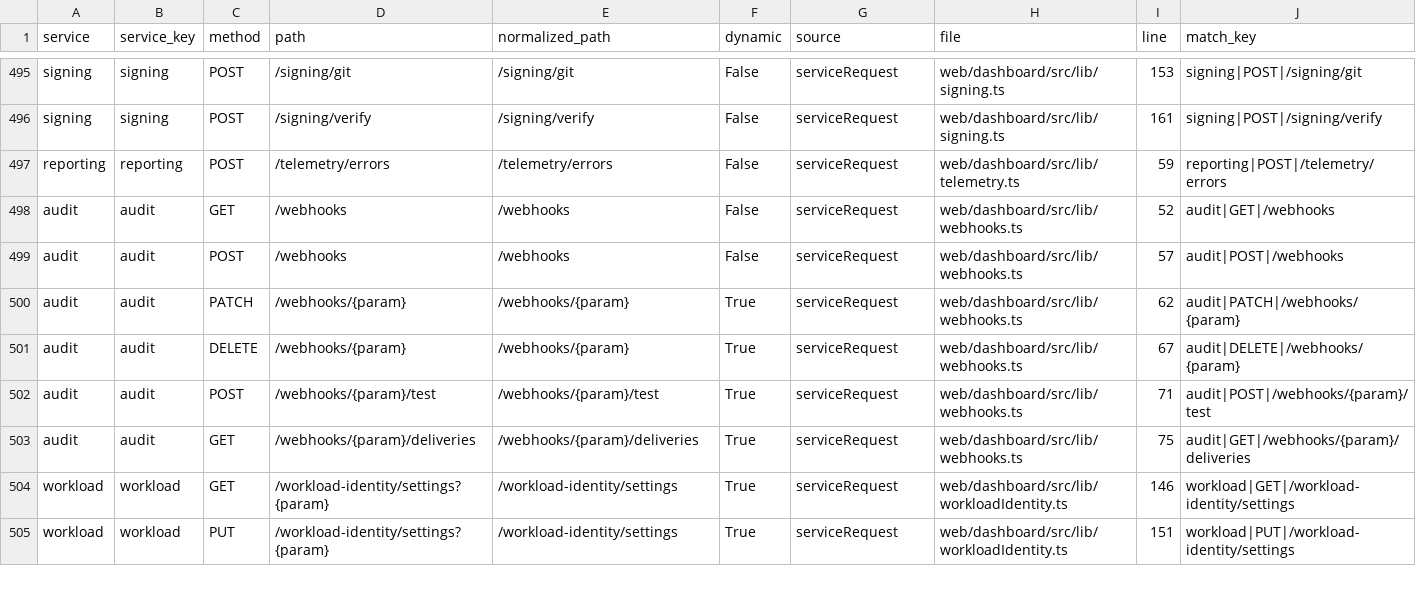
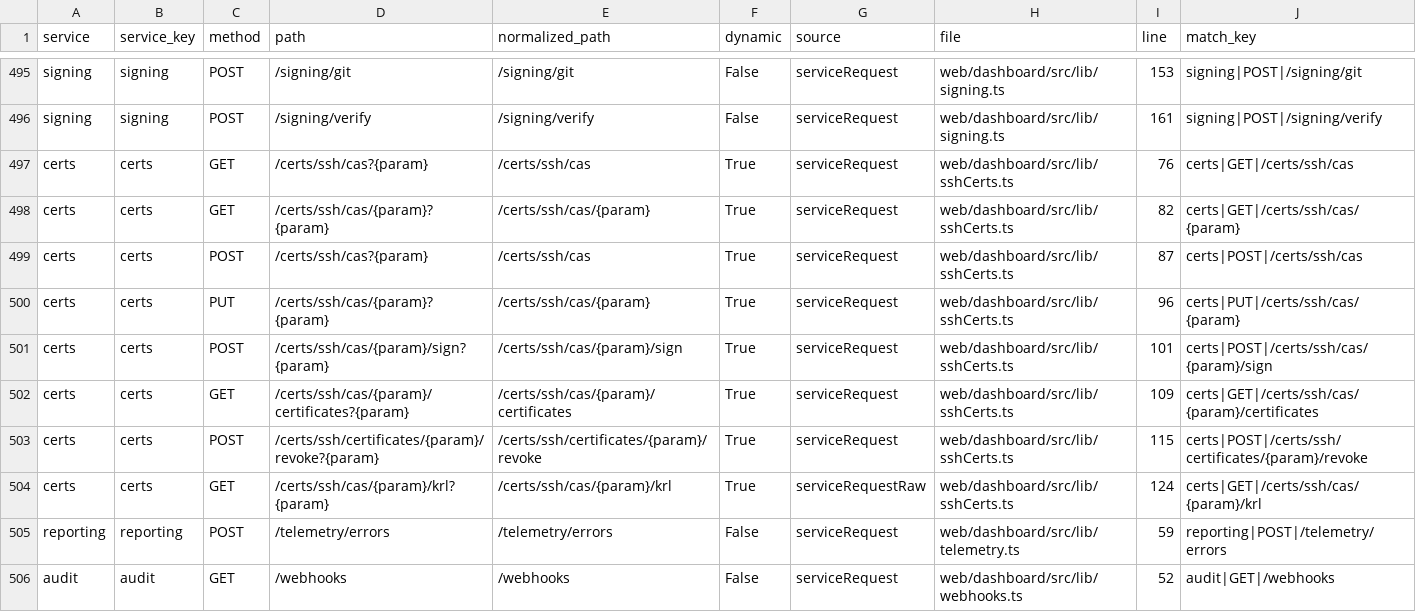
Before and after one commit to nishanttrana/KMSBeta, a CSV file: docs/generated/frontend-calls.csv, drawn as a sheet; only a part is shown, gaps mark what is left out; the shorter side is filled out with more unchanged rows.

```diff
--- a/docs/generated/frontend-calls.csv
+++ b/docs/generated/frontend-calls.csv
@@ -496,2 +496,10 @@ signing,signing,POST,/signing/git,/signing/git,False,serviceRequest,web/dashboar
 signing,signing,POST,/signing/verify,/signing/verify,False,serviceRequest,web/dashboard/src/lib/signing.ts,161,signing|POST|/signing/verify
+certs,certs,GET,/certs/ssh/cas?{param},/certs/ssh/cas,True,serviceRequest,web/dashboard/src/lib/sshCerts.ts,76,certs|GET|/certs/ssh/cas
+certs,certs,GET,/certs/ssh/cas/{param}?{param},/certs/ssh/cas/{param},True,serviceRequest,web/dashboard/src/lib/sshCerts.ts,82,certs|GET|/certs/ssh/cas/{param}
+certs,certs,POST,/certs/ssh/cas?{param},/certs/ssh/cas,True,serviceRequest,web/dashboard/src/lib/sshCerts.ts,87,certs|POST|/certs/ssh/cas
+certs,certs,PUT,/certs/ssh/cas/{param}?{param},/certs/ssh/cas/{param},True,serviceRequest,web/dashboard/src/lib/sshCerts.ts,96,certs|PUT|/certs/ssh/cas/{param}
+certs,certs,POST,/certs/ssh/cas/{param}/sign?{param},/certs/ssh/cas/{param}/sign,True,serviceRequest,web/dashboard/src/lib/sshCerts.ts,101,certs|POST|/certs/ssh/cas/{param}/sign
+certs,certs,GET,/certs/ssh/cas/{param}/certificates?{param},/certs/ssh/cas/{param}/certificates,True,serviceRequest,web/dashboard/src/lib/sshCerts.ts,109,certs|GET|/certs/ssh/cas/{param}/certificates
+certs,certs,POST,/certs/ssh/certificates/{param}/revoke?{param},/certs/ssh/certificates/{param}/revoke,True,serviceRequest,web/dashboard/src/lib/sshCerts.ts,115,certs|POST|/certs/ssh/certificates/{param}/revoke
+certs,certs,GET,/certs/ssh/cas/{param}/krl?{param},/certs/ssh/cas/{param}/krl,True,serviceRequestRaw,web/dashboard/src/lib/sshCerts.ts,124,certs|GET|/certs/ssh/cas/{param}/krl
 reporting,reporting,POST,/telemetry/errors,/telemetry/errors,False,serviceRequest,web/dashboard/src/lib/telemetry.ts,59,reporting|POST|/telemetry/errors
```
Also changed, not shown: docs/generated/backend-routes.csv, docs/generated/request-flows.csv, 32 other files.
